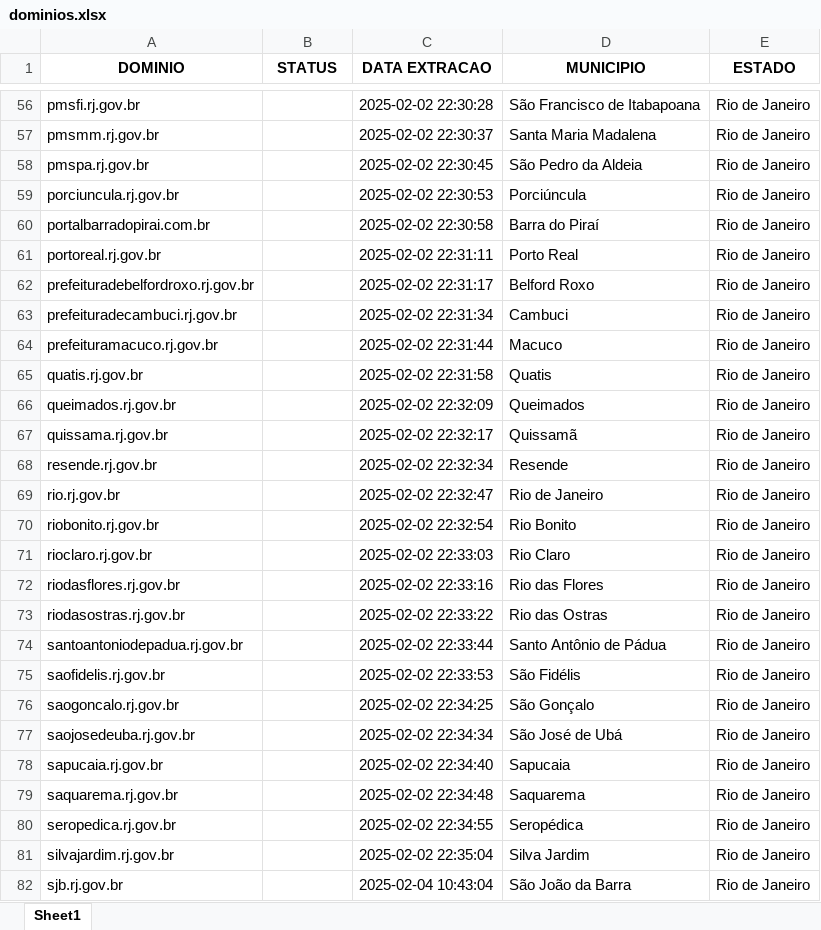
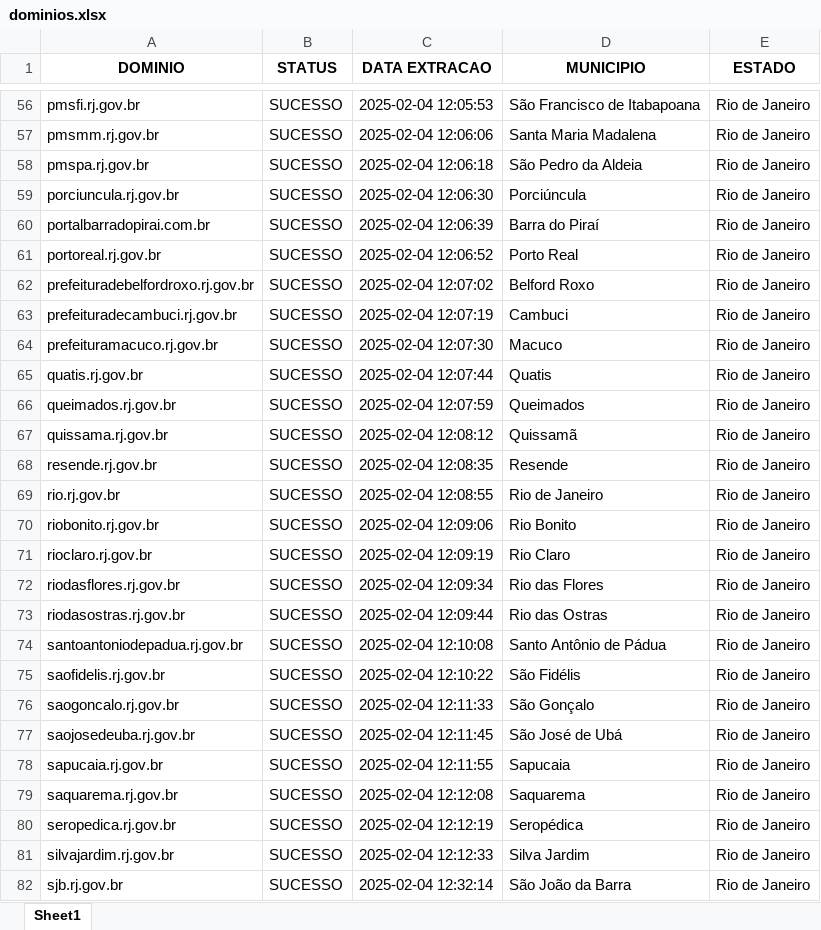
Before and after one commit to alessandrovirmond/Accessibility-Observatory, an Excel workbook: Bot-Varredura/dominios.xlsx, sheet Sheet1, drawn as a sheet; only a part is shown, gaps mark what is left out; values as stored, in another font and other column widths than the file's, no borders; the diff covers the shown part only; the diff names each change by its address in the sheet, - before the commit and + after, or states it on an @@ line.

```diff
--- a/Bot-Varredura/dominios.xlsx (sheet Sheet1)
+++ b/Bot-Varredura/dominios.xlsx (sheet Sheet1)
-B56:B82 (STATUS): (empty)
+B56:B82 (STATUS): SUCESSO
-C56 (DATA EXTRACAO): 2025-02-02 22:30:28
+C56 (DATA EXTRACAO): 2025-02-04 12:05:53
-C57 (DATA EXTRACAO): 2025-02-02 22:30:37
+C57 (DATA EXTRACAO): 2025-02-04 12:06:06
-C58 (DATA EXTRACAO): 2025-02-02 22:30:45
+C58 (DATA EXTRACAO): 2025-02-04 12:06:18
-C59 (DATA EXTRACAO): 2025-02-02 22:30:53
+C59 (DATA EXTRACAO): 2025-02-04 12:06:30
-C60 (DATA EXTRACAO): 2025-02-02 22:30:58
+C60 (DATA EXTRACAO): 2025-02-04 12:06:39
-C61 (DATA EXTRACAO): 2025-02-02 22:31:11
+C61 (DATA EXTRACAO): 2025-02-04 12:06:52
-C62 (DATA EXTRACAO): 2025-02-02 22:31:17
+C62 (DATA EXTRACAO): 2025-02-04 12:07:02
-C63 (DATA EXTRACAO): 2025-02-02 22:31:34
+C63 (DATA EXTRACAO): 2025-02-04 12:07:19
-C64 (DATA EXTRACAO): 2025-02-02 22:31:44
+C64 (DATA EXTRACAO): 2025-02-04 12:07:30
-C65 (DATA EXTRACAO): 2025-02-02 22:31:58
+C65 (DATA EXTRACAO): 2025-02-04 12:07:44
-C66 (DATA EXTRACAO): 2025-02-02 22:32:09
+C66 (DATA EXTRACAO): 2025-02-04 12:07:59
-C67 (DATA EXTRACAO): 2025-02-02 22:32:17
+C67 (DATA EXTRACAO): 2025-02-04 12:08:12
-C68 (DATA EXTRACAO): 2025-02-02 22:32:34
+C68 (DATA EXTRACAO): 2025-02-04 12:08:35
-C69 (DATA EXTRACAO): 2025-02-02 22:32:47
+C69 (DATA EXTRACAO): 2025-02-04 12:08:55
-C70 (DATA EXTRACAO): 2025-02-02 22:32:54
+C70 (DATA EXTRACAO): 2025-02-04 12:09:06
-C71 (DATA EXTRACAO): 2025-02-02 22:33:03
+C71 (DATA EXTRACAO): 2025-02-04 12:09:19
-C72 (DATA EXTRACAO): 2025-02-02 22:33:16
+C72 (DATA EXTRACAO): 2025-02-04 12:09:34
-C73 (DATA EXTRACAO): 2025-02-02 22:33:22
+C73 (DATA EXTRACAO): 2025-02-04 12:09:44
-C74 (DATA EXTRACAO): 2025-02-02 22:33:44
+C74 (DATA EXTRACAO): 2025-02-04 12:10:08
-C75 (DATA EXTRACAO): 2025-02-02 22:33:53
+C75 (DATA EXTRACAO): 2025-02-04 12:10:22
-C76 (DATA EXTRACAO): 2025-02-02 22:34:25
+C76 (DATA EXTRACAO): 2025-02-04 12:11:33
-C77 (DATA EXTRACAO): 2025-02-02 22:34:34
+C77 (DATA EXTRACAO): 2025-02-04 12:11:45
-C78 (DATA EXTRACAO): 2025-02-02 22:34:40
+C78 (DATA EXTRACAO): 2025-02-04 12:11:55
-C79 (DATA EXTRACAO): 2025-02-02 22:34:48
+C79 (DATA EXTRACAO): 2025-02-04 12:12:08
-C80 (DATA EXTRACAO): 2025-02-02 22:34:55
+C80 (DATA EXTRACAO): 2025-02-04 12:12:19
-C81 (DATA EXTRACAO): 2025-02-02 22:35:04
+C81 (DATA EXTRACAO): 2025-02-04 12:12:33
-C82 (DATA EXTRACAO): 2025-02-04 10:43:04
+C82 (DATA EXTRACAO): 2025-02-04 12:32:14
```
Also changed, not shown: 131 edited cells elsewhere in this sheet, 2 other files.
